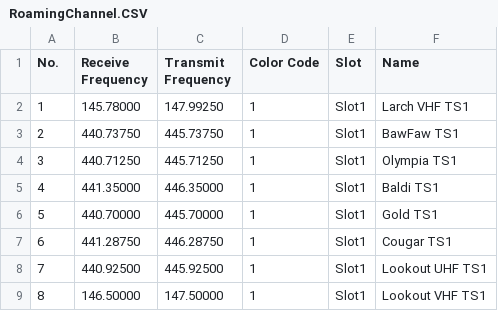
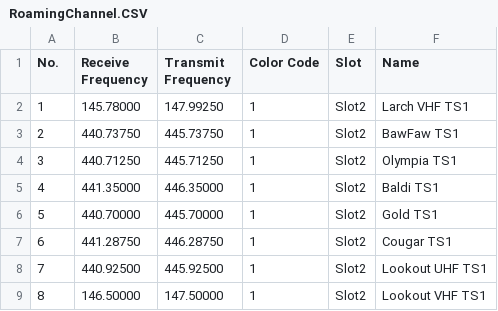
Before and after one commit to cprosser/anytone-at-d867uv-pnw-codeplug, a CSV file: csv_files/RoamingChannel.CSV, drawn as a sheet.

```diff
--- a/csv_files/RoamingChannel.CSV
+++ b/csv_files/RoamingChannel.CSV
@@ -1,9 +1,9 @@
 "No.","Receive Frequency","Transmit Frequency","Color Code","Slot","Name"
-"1","145.78000","147.99250","1","Slot1","Larch VHF TS1"
-"2","440.73750","445.73750","1","Slot1","BawFaw TS1"
-"3","440.71250","445.71250","1","Slot1","Olympia TS1"
-"4","441.35000","446.35000","1","Slot1","Baldi TS1"
-"5","440.70000","445.70000","1","Slot1","Gold TS1"
-"6","441.28750","446.28750","1","Slot1","Cougar TS1"
-"7","440.92500","445.92500","1","Slot1","Lookout UHF TS1"
-"8","146.50000","147.50000","1","Slot1","Lookout VHF TS1"
+"1","145.78000","147.99250","1","Slot2","Larch VHF TS1"
+"2","440.73750","445.73750","1","Slot2","BawFaw TS1"
+"3","440.71250","445.71250","1","Slot2","Olympia TS1"
+"4","441.35000","446.35000","1","Slot2","Baldi TS1"
+"5","440.70000","445.70000","1","Slot2","Gold TS1"
+"6","441.28750","446.28750","1","Slot2","Cougar TS1"
+"7","440.92500","445.92500","1","Slot2","Lookout UHF TS1"
+"8","146.50000","147.50000","1","Slot2","Lookout VHF TS1"
```
Also changed, not shown: csv_files/Channel.CSV, csv_files/HotKey_HotKey.CSV, 5 other files.
